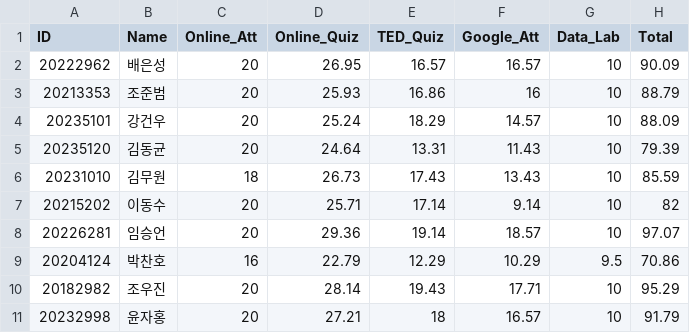
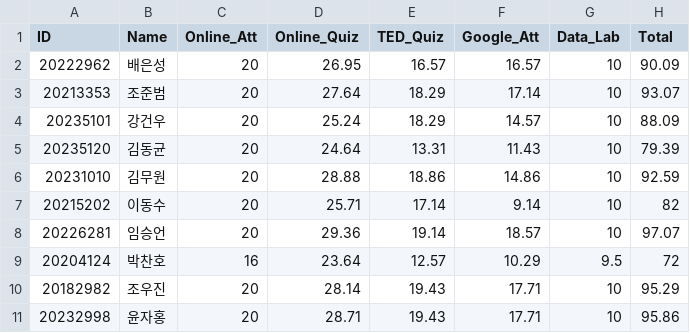
Before and after one commit to kwlee58/class202501, a CSV file: R/data/army_records_2501.csv, drawn as a sheet.

```diff
--- a/R/data/army_records_2501.csv
+++ b/R/data/army_records_2501.csv
@@ -2,10 +2,10 @@
 "20222962","배은성",20,26.95,16.57,16.57,10,90.09
-"20213353","조준범",20,25.93,16.86,16,10,88.79
+"20213353","조준범",20,27.64,18.29,17.14,10,93.07
 "20235101","강건우",20,25.24,18.29,14.57,10,88.09
 "20235120","김동균",20,24.64,13.31,11.43,10,79.39
-"20231010","김무원",18,26.73,17.43,13.43,10,85.59
+"20231010","김무원",20,28.88,18.86,14.86,10,92.59
 "20215202","이동수",20,25.71,17.14,9.14,10,82
 "20226281","임승언",20,29.36,19.14,18.57,10,97.07
-"20204124","박찬호",16,22.79,12.29,10.29,9.5,70.86
+"20204124","박찬호",16,23.64,12.57,10.29,9.5,72
 "20182982","조우진",20,28.14,19.43,17.71,10,95.29
-"20232998","윤자홍",20,27.21,18,16.57,10,91.79
+"20232998","윤자홍",20,28.71,19.43,17.71,10,95.86
```
Also changed, not shown: 4 other files.
